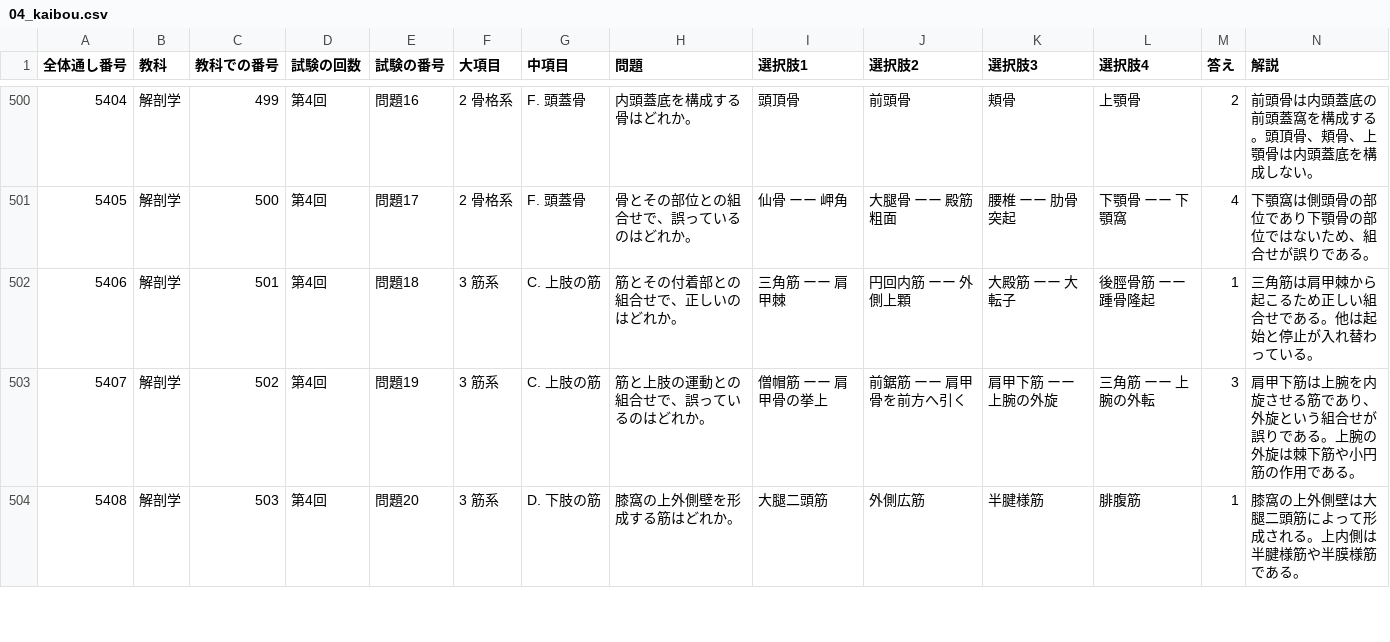
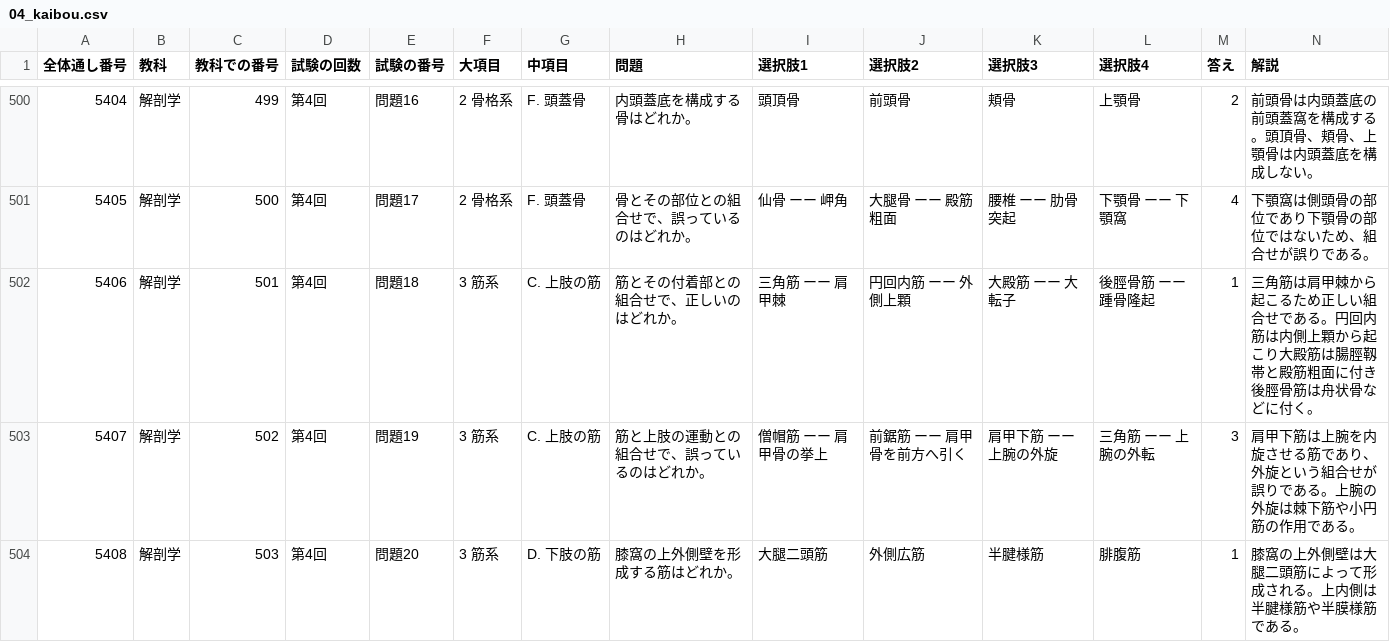
Before and after one commit to kaoman0079-ops/shinkyu_kokusitest, a CSV file: Csv/04_kaibou.csv, drawn as a sheet; only a part is shown, gaps mark what is left out.

```diff
--- a/Csv/04_kaibou.csv
+++ b/Csv/04_kaibou.csv
@@ -501,3 +501,3 @@
 5405,解剖学,500,第4回,問題17,2 骨格系,F. 頭蓋骨,骨とその部位との組合せで、誤っているのはどれか。,仙骨　ーー　岬角,大腿骨　ーー　殿筋粗面,腰椎　ーー　肋骨突起,下顎骨　ーー　下顎窩,4,下顎窩は側頭骨の部位であり下顎骨の部位ではないため、組合せが誤りである。
-5406,解剖学,501,第4回,問題18,3 筋系,C. 上肢の筋,筋とその付着部との組合せで、正しいのはどれか。,三角筋　ーー　肩甲棘,円回内筋　ーー　外側上顆,大殿筋　ーー　大転子,後脛骨筋　ーー　踵骨隆起,1,三角筋は肩甲棘から起こるため正しい組合せである。他は起始と停止が入れ替わっている。
+5406,解剖学,501,第4回,問題18,3 筋系,C. 上肢の筋,筋とその付着部との組合せで、正しいのはどれか。,三角筋　ーー　肩甲棘,円回内筋　ーー　外側上顆,大殿筋　ーー　大転子,後脛骨筋　ーー　踵骨隆起,1,三角筋は肩甲棘から起こるため正しい組合せである。円回内筋は内側上顆から起こり大殿筋は腸脛靱帯と殿筋粗面に付き後脛骨筋は舟状骨などに付く。
 5407,解剖学,502,第4回,問題19,3 筋系,C. 上肢の筋,筋と上肢の運動との組合せで、誤っているのはどれか。,僧帽筋　ーー　肩甲骨の挙上,前鋸筋　ーー　肩甲骨を前方へ引く,肩甲下筋　ーー　上腕の外旋,三角筋　ーー　上腕の外転,3,肩甲下筋は上腕を内旋させる筋であり、外旋という組合せが誤りである。上腕の外旋は棘下筋や小円筋の作用である。
```
Also changed, not shown: Csv/11_keiraku_keiketsu.csv, 2 other files.
